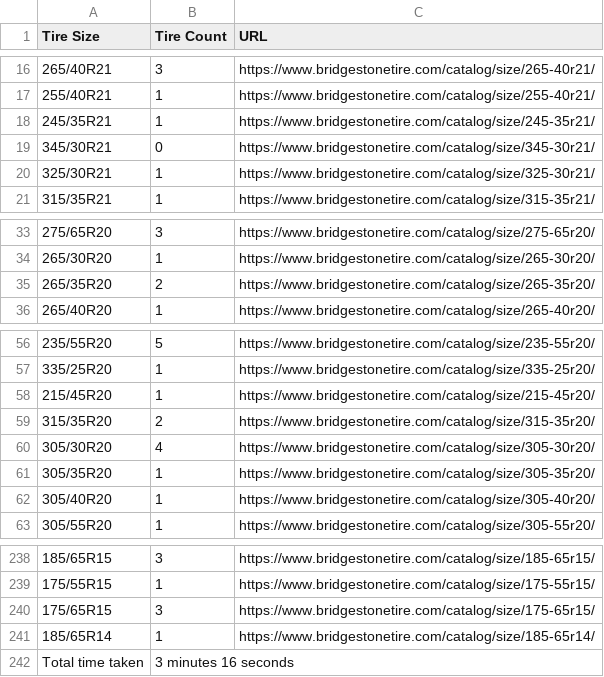
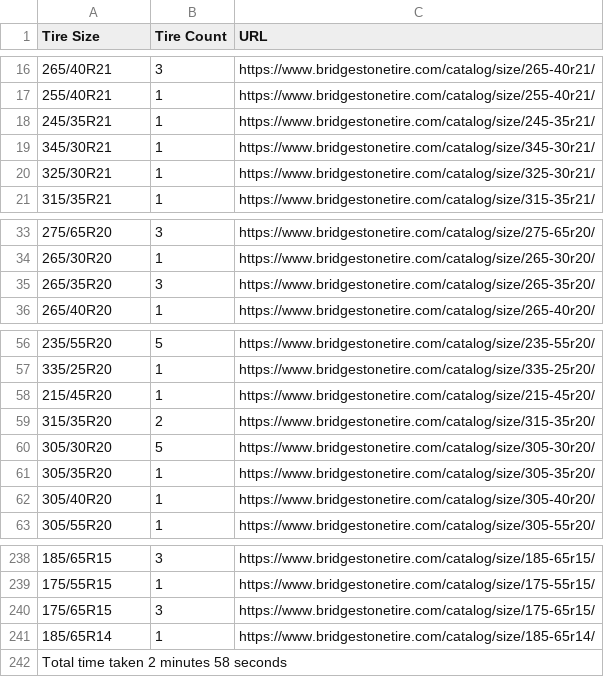
Before and after one commit to operator13/bridgestone2, a CSV file: output.csv, drawn as a sheet; only a part is shown, gaps mark what is left out.

```diff
--- a/output.csv
+++ b/output.csv
@@ -18,3 +18,3 @@ Tire Size,Tire Count,URL
 245/35R21,1,https://www.bridgestonetire.com/catalog/size/245-35r21/
-345/30R21,0,https://www.bridgestonetire.com/catalog/size/345-30r21/
+345/30R21,1,https://www.bridgestonetire.com/catalog/size/345-30r21/
 325/30R21,1,https://www.bridgestonetire.com/catalog/size/325-30r21/
@@ -34,3 +34,3 @@ Tire Size,Tire Count,URL
 265/30R20,1,https://www.bridgestonetire.com/catalog/size/265-30r20/
-265/35R20,2,https://www.bridgestonetire.com/catalog/size/265-35r20/
+265/35R20,3,https://www.bridgestonetire.com/catalog/size/265-35r20/
 265/40R20,1,https://www.bridgestonetire.com/catalog/size/265-40r20/
@@ -59,3 +59,3 @@ Tire Size,Tire Count,URL
 315/35R20,2,https://www.bridgestonetire.com/catalog/size/315-35r20/
-305/30R20,4,https://www.bridgestonetire.com/catalog/size/305-30r20/
+305/30R20,5,https://www.bridgestonetire.com/catalog/size/305-30r20/
 305/35R20,1,https://www.bridgestonetire.com/catalog/size/305-35r20/
@@ -241,2 +241,2 @@ Tire Size,Tire Count,URL
 185/65R14,1,https://www.bridgestonetire.com/catalog/size/185-65r14/
-Total time taken,3 minutes 16 seconds
+Total time taken 2 minutes 58 seconds
```
Also changed, not shown: 1 other file.
